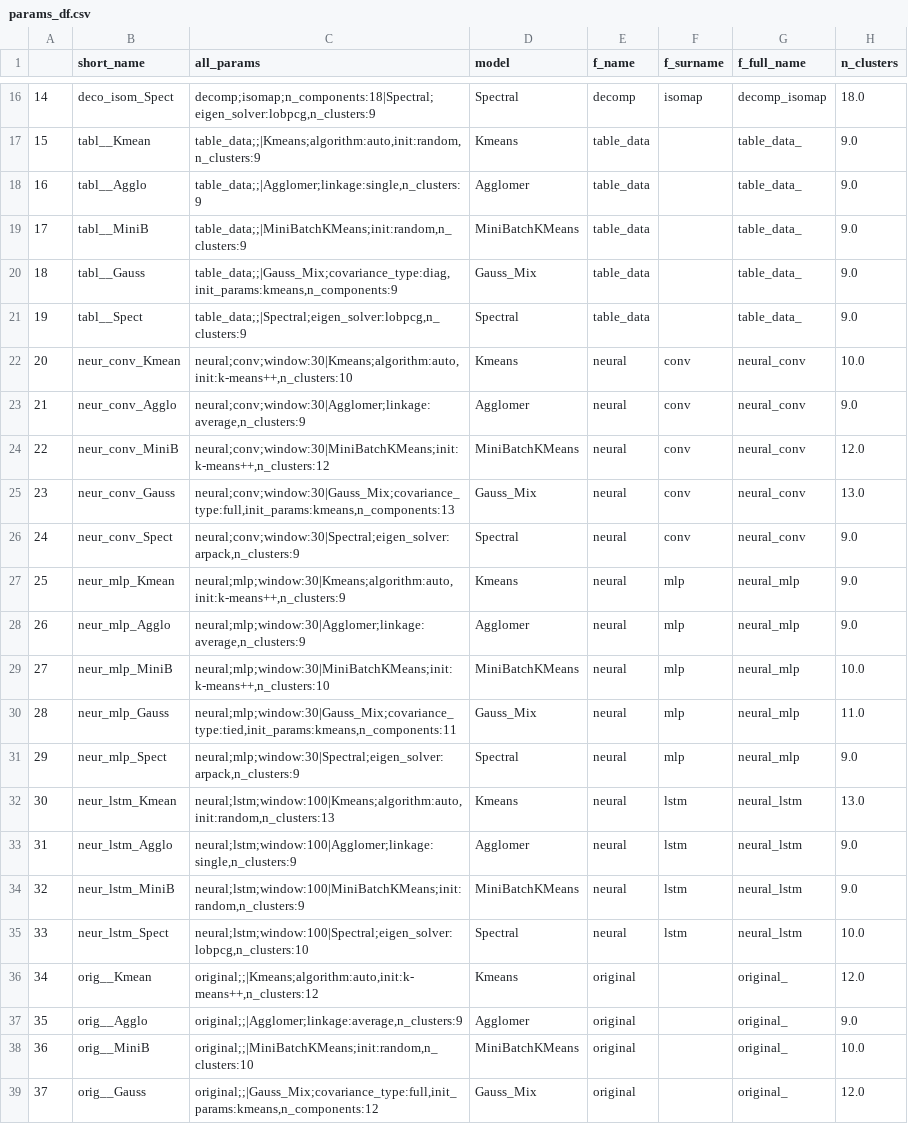
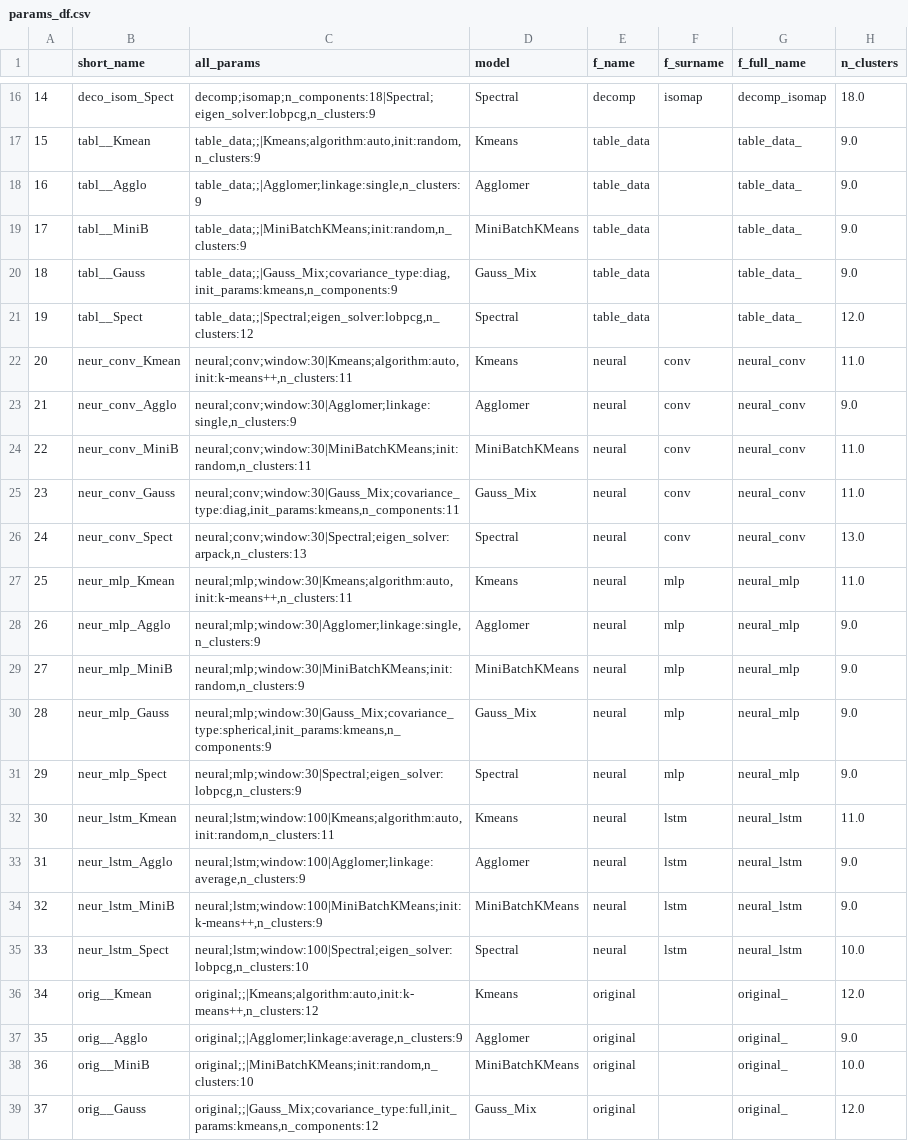
Before and after one commit to risksrobots/stock_clustering, a CSV file: results/params_df.csv, drawn as a sheet; only a part is shown, gaps mark what is left out.

```diff
--- a/results/params_df.csv
+++ b/results/params_df.csv
@@ -20,16 +20,16 @@
 18,tabl__Gauss,"table_data;;|Gauss_Mix;covariance_type:diag,init_params:kmeans,n_components:9",Gauss_Mix,table_data,,table_data_,9.0
-19,tabl__Spect,"table_data;;|Spectral;eigen_solver:lobpcg,n_clusters:9",Spectral,table_data,,table_data_,9.0
-20,neur_conv_Kmean,"neural;conv;window:30|Kmeans;algorithm:auto,init:k-means++,n_clusters:10",Kmeans,neural,conv,neural_conv,10.0
-21,neur_conv_Agglo,"neural;conv;window:30|Agglomer;linkage:average,n_clusters:9",Agglomer,neural,conv,neural_conv,9.0
-22,neur_conv_MiniB,"neural;conv;window:30|MiniBatchKMeans;init:k-means++,n_clusters:12",MiniBatchKMeans,neural,conv,neural_conv,12.0
-23,neur_conv_Gauss,"neural;conv;window:30|Gauss_Mix;covariance_type:full,init_params:kmeans,n_components:13",Gauss_Mix,neural,conv,neural_conv,13.0
-24,neur_conv_Spect,"neural;conv;window:30|Spectral;eigen_solver:arpack,n_clusters:9",Spectral,neural,conv,neural_conv,9.0
-25,neur_mlp_Kmean,"neural;mlp;window:30|Kmeans;algorithm:auto,init:k-means++,n_clusters:9",Kmeans,neural,mlp,neural_mlp,9.0
-26,neur_mlp_Agglo,"neural;mlp;window:30|Agglomer;linkage:average,n_clusters:9",Agglomer,neural,mlp,neural_mlp,9.0
-27,neur_mlp_MiniB,"neural;mlp;window:30|MiniBatchKMeans;init:k-means++,n_clusters:10",MiniBatchKMeans,neural,mlp,neural_mlp,10.0
-28,neur_mlp_Gauss,"neural;mlp;window:30|Gauss_Mix;covariance_type:tied,init_params:kmeans,n_components:11",Gauss_Mix,neural,mlp,neural_mlp,11.0
-29,neur_mlp_Spect,"neural;mlp;window:30|Spectral;eigen_solver:arpack,n_clusters:9",Spectral,neural,mlp,neural_mlp,9.0
-30,neur_lstm_Kmean,"neural;lstm;window:100|Kmeans;algorithm:auto,init:random,n_clusters:13",Kmeans,neural,lstm,neural_lstm,13.0
-31,neur_lstm_Agglo,"neural;lstm;window:100|Agglomer;linkage:single,n_clusters:9",Agglomer,neural,lstm,neural_lstm,9.0
-32,neur_lstm_MiniB,"neural;lstm;window:100|MiniBatchKMeans;init:random,n_clusters:9",MiniBatchKMeans,neural,lstm,neural_lstm,9.0
+19,tabl__Spect,"table_data;;|Spectral;eigen_solver:lobpcg,n_clusters:12",Spectral,table_data,,table_data_,12.0
+20,neur_conv_Kmean,"neural;conv;window:30|Kmeans;algorithm:auto,init:k-means++,n_clusters:11",Kmeans,neural,conv,neural_conv,11.0
+21,neur_conv_Agglo,"neural;conv;window:30|Agglomer;linkage:single,n_clusters:9",Agglomer,neural,conv,neural_conv,9.0
+22,neur_conv_MiniB,"neural;conv;window:30|MiniBatchKMeans;init:random,n_clusters:11",MiniBatchKMeans,neural,conv,neural_conv,11.0
+23,neur_conv_Gauss,"neural;conv;window:30|Gauss_Mix;covariance_type:diag,init_params:kmeans,n_components:11",Gauss_Mix,neural,conv,neural_conv,11.0
+24,neur_conv_Spect,"neural;conv;window:30|Spectral;eigen_solver:arpack,n_clusters:13",Spectral,neural,conv,neural_conv,13.0
+25,neur_mlp_Kmean,"neural;mlp;window:30|Kmeans;algorithm:auto,init:k-means++,n_clusters:11",Kmeans,neural,mlp,neural_mlp,11.0
+26,neur_mlp_Agglo,"neural;mlp;window:30|Agglomer;linkage:single,n_clusters:9",Agglomer,neural,mlp,neural_mlp,9.0
+27,neur_mlp_MiniB,"neural;mlp;window:30|MiniBatchKMeans;init:random,n_clusters:9",MiniBatchKMeans,neural,mlp,neural_mlp,9.0
+28,neur_mlp_Gauss,"neural;mlp;window:30|Gauss_Mix;covariance_type:spherical,init_params:kmeans,n_components:9",Gauss_Mix,neural,mlp,neural_mlp,9.0
+29,neur_mlp_Spect,"neural;mlp;window:30|Spectral;eigen_solver:lobpcg,n_clusters:9",Spectral,neural,mlp,neural_mlp,9.0
+30,neur_lstm_Kmean,"neural;lstm;window:100|Kmeans;algorithm:auto,init:random,n_clusters:11",Kmeans,neural,lstm,neural_lstm,11.0
+31,neur_lstm_Agglo,"neural;lstm;window:100|Agglomer;linkage:average,n_clusters:9",Agglomer,neural,lstm,neural_lstm,9.0
+32,neur_lstm_MiniB,"neural;lstm;window:100|MiniBatchKMeans;init:k-means++,n_clusters:9",MiniBatchKMeans,neural,lstm,neural_lstm,9.0
 33,neur_lstm_Spect,"neural;lstm;window:100|Spectral;eigen_solver:lobpcg,n_clusters:10",Spectral,neural,lstm,neural_lstm,10.0
```
Also changed, not shown: results/best_metrics.csv, results/metrics_table.csv, 5 other files.
